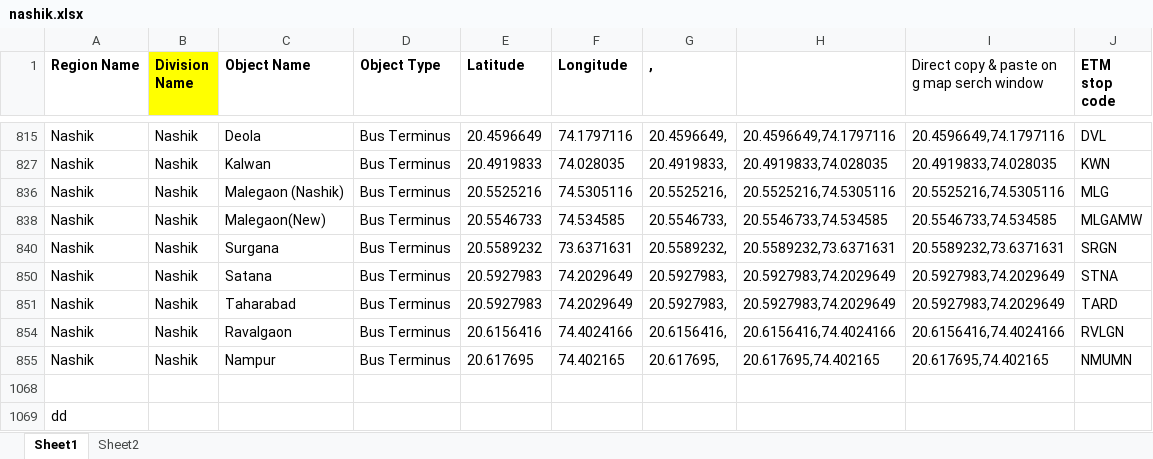
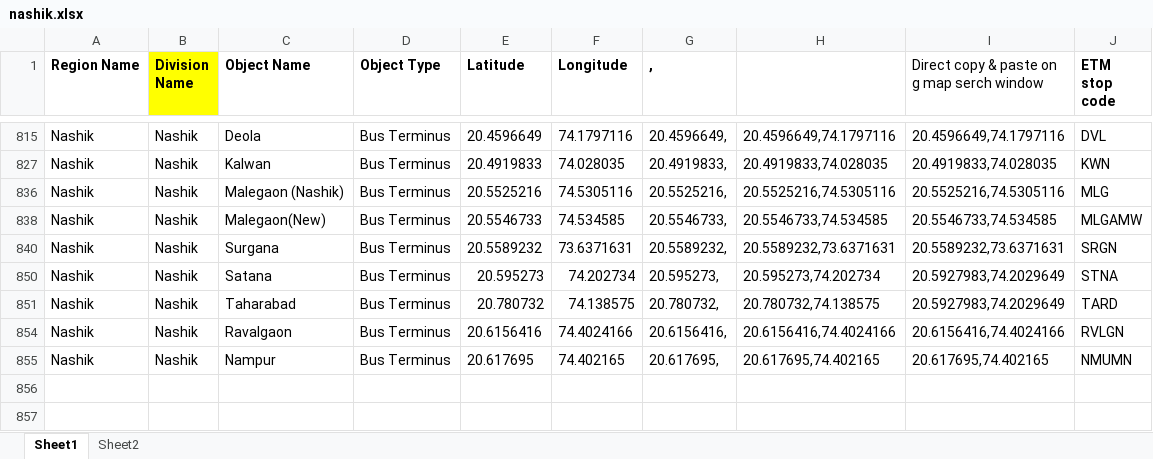
Before and after one commit to yashgt/raloa1, an Excel workbook: data/msrtc/data/data/latlong/nashik.xlsx, sheet Sheet1, drawn as a sheet; only a part is shown, gaps mark what is left out; values as stored, in another font and other column widths than the file's, no borders; charts and pictures not drawn; the diff names each change by its address in the sheet, - before the commit and + after, or states it on an @@ line.

```diff
--- a/data/msrtc/data/data/latlong/nashik.xlsx (sheet Sheet1)
+++ b/data/msrtc/data/data/latlong/nashik.xlsx (sheet Sheet1)
-E850 (Latitude): 20.5927983
+E850 (Latitude): 20.595273
-F850 (Longitude): 74.2029649
+F850 (Longitude): 74.202734
-G850 (,): 20.5927983,
+G850 (,): 20.595273,
-H850: 20.5927983,74.2029649
+H850: 20.595273,74.202734
-E851 (Latitude): 20.5927983
+E851 (Latitude): 20.780732
-F851 (Longitude): 74.2029649
+F851 (Longitude): 74.138575
-G851 (,): 20.5927983,
+G851 (,): 20.780732,
-H851: 20.5927983,74.2029649
+H851: 20.780732,74.138575
-row 1068: (empty)
-row 1069: dd
```
Also changed, not shown: data/msrtc/data/data/latlong/solapur.xlsx.
